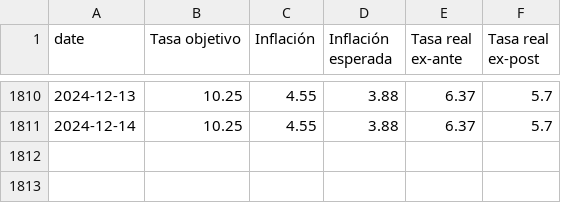
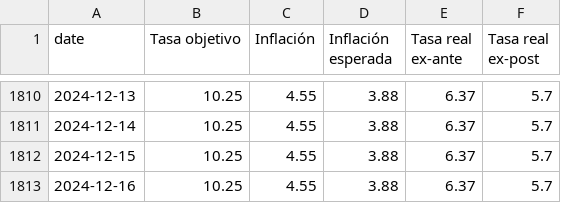
Before and after one commit to jadrk040507/skope-docs, a CSV file: scripts/data/mc_policy.csv, drawn as a sheet; only a part is shown, gaps mark what is left out.

```diff
--- a/scripts/data/mc_policy.csv
+++ b/scripts/data/mc_policy.csv
@@ -1811 +1811,3 @@
 2024-12-14,10.25,4.55,3.88,6.37,5.7
+2024-12-15,10.25,4.55,3.88,6.37,5.7
+2024-12-16,10.25,4.55,3.88,6.37,5.7
```
Also changed, not shown: scripts/data/mc_expectedinflation.csv, scripts/data/mc_expectedinflation_sub.csv.
